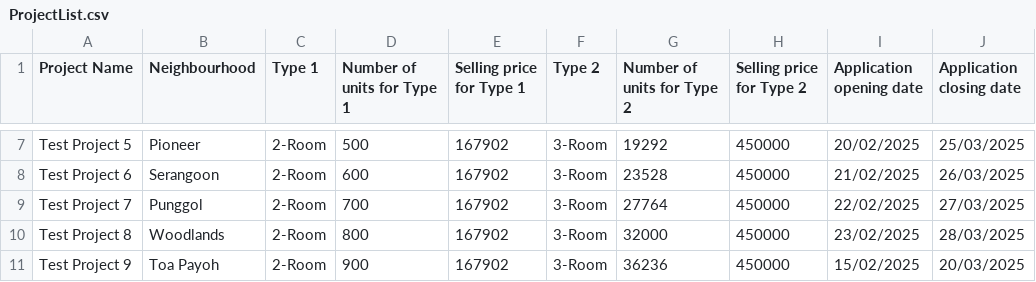
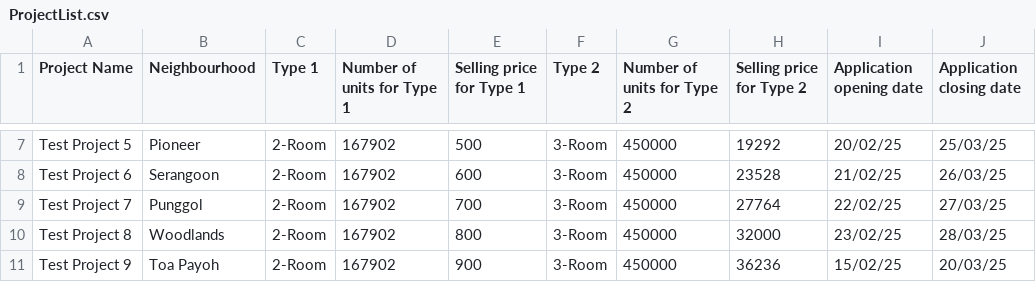
Before and after one commit to Elkan-Ong/SC2002Proj, a CSV file: out/production/BTO/Files/ProjectList.csv, drawn as a sheet; only a part is shown, gaps mark what is left out; the diff covers the shown part only; the diff names each change by its address in the sheet, - before the commit and + after, or states it on an @@ line.

```diff
--- a/out/production/BTO/Files/ProjectList.csv
+++ b/out/production/BTO/Files/ProjectList.csv
-D7 (Number of units for Type 1): 500
+D7 (Number of units for Type 1): 167902
-E7 (Selling price for Type 1): 167902
+E7 (Selling price for Type 1): 500
-G7 (Number of units for Type 2): 19292
+G7 (Number of units for Type 2): 450000
-H7 (Selling price for Type 2): 450000
+H7 (Selling price for Type 2): 19292
-I7 (Application opening date): 20/02/2025
+I7 (Application opening date): 20/02/25
-J7 (Application closing date): 25/03/2025
+J7 (Application closing date): 25/03/25
-D8 (Number of units for Type 1): 600
+D8 (Number of units for Type 1): 167902
-E8 (Selling price for Type 1): 167902
+E8 (Selling price for Type 1): 600
-G8 (Number of units for Type 2): 23528
+G8 (Number of units for Type 2): 450000
-H8 (Selling price for Type 2): 450000
+H8 (Selling price for Type 2): 23528
-I8 (Application opening date): 21/02/2025
+I8 (Application opening date): 21/02/25
-J8 (Application closing date): 26/03/2025
+J8 (Application closing date): 26/03/25
-D9 (Number of units for Type 1): 700
+D9 (Number of units for Type 1): 167902
-E9 (Selling price for Type 1): 167902
+E9 (Selling price for Type 1): 700
-G9 (Number of units for Type 2): 27764
+G9 (Number of units for Type 2): 450000
-H9 (Selling price for Type 2): 450000
+H9 (Selling price for Type 2): 27764
-I9 (Application opening date): 22/02/2025
+I9 (Application opening date): 22/02/25
-J9 (Application closing date): 27/03/2025
+J9 (Application closing date): 27/03/25
-D10 (Number of units for Type 1): 800
+D10 (Number of units for Type 1): 167902
-E10 (Selling price for Type 1): 167902
+E10 (Selling price for Type 1): 800
-G10 (Number of units for Type 2): 32000
+G10 (Number of units for Type 2): 450000
-H10 (Selling price for Type 2): 450000
+H10 (Selling price for Type 2): 32000
-I10 (Application opening date): 23/02/2025
+I10 (Application opening date): 23/02/25
-J10 (Application closing date): 28/03/2025
+J10 (Application closing date): 28/03/25
-D11 (Number of units for Type 1): 900
+D11 (Number of units for Type 1): 167902
-E11 (Selling price for Type 1): 167902
+E11 (Selling price for Type 1): 900
-G11 (Number of units for Type 2): 36236
+G11 (Number of units for Type 2): 450000
-H11 (Selling price for Type 2): 450000
+H11 (Selling price for Type 2): 36236
-I11 (Application opening date): 15/02/2025
+I11 (Application opening date): 15/02/25
-J11 (Application closing date): 20/03/2025
+J11 (Application closing date): 20/03/25
```
Also changed, not shown: 90 edited cells elsewhere in this file, BTO/src/Files/ApplicationList.csv, BTO/src/Files/ProjectList.csv, 40 other files.
